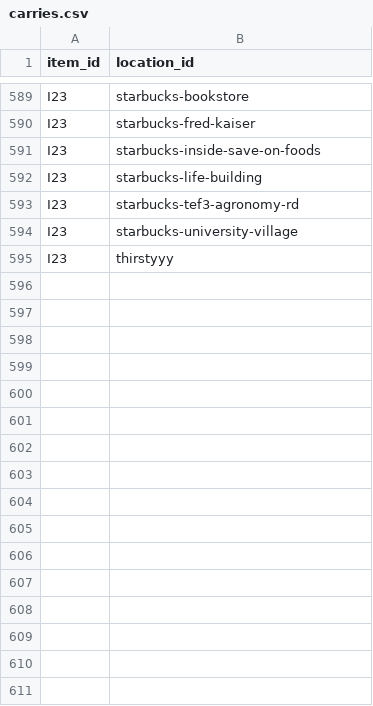
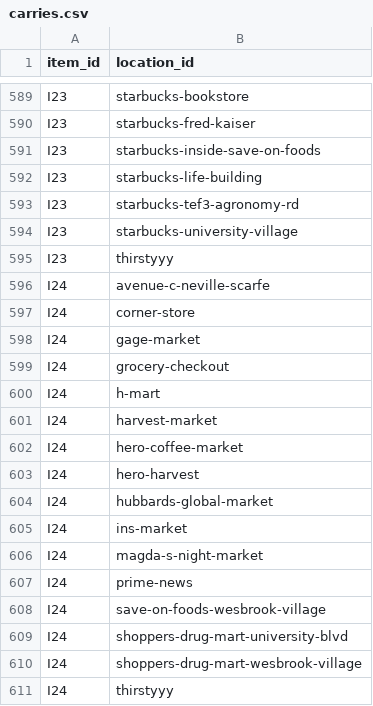
Before and after one commit to danieldalopez/campus-price-map, a CSV file: data/carries.csv, drawn as a sheet; only a part is shown, gaps mark what is left out; the diff names each change by its address in the sheet, - before the commit and + after, or states it on an @@ line.

```diff
--- a/data/carries.csv
+++ b/data/carries.csv
+row 596: I24 | avenue-c-neville-scarfe
+row 597: I24 | corner-store
+row 598: I24 | gage-market
+row 599: I24 | grocery-checkout
+row 600: I24 | h-mart
+row 601: I24 | harvest-market
+row 602: I24 | hero-coffee-market
+row 603: I24 | hero-harvest
+row 604: I24 | hubbards-global-market
+row 605: I24 | ins-market
+row 606: I24 | magda-s-night-market
+row 607: I24 | prime-news
+row 608: I24 | save-on-foods-wesbrook-village
+row 609: I24 | shoppers-drug-mart-university-blvd
+row 610: I24 | shoppers-drug-mart-wesbrook-village
+row 611: I24 | thirstyyy
```
Also changed, not shown: data/barcodes.csv, data/items.csv, 11 other files.
